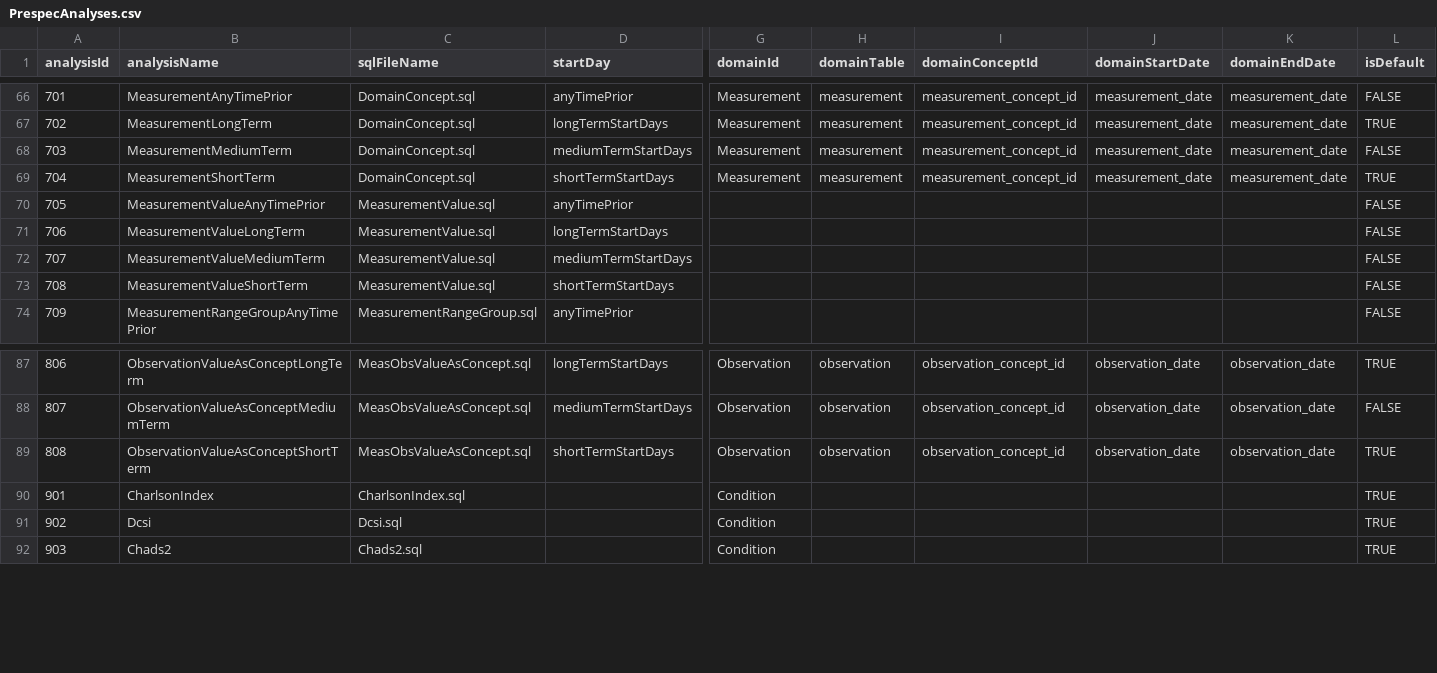
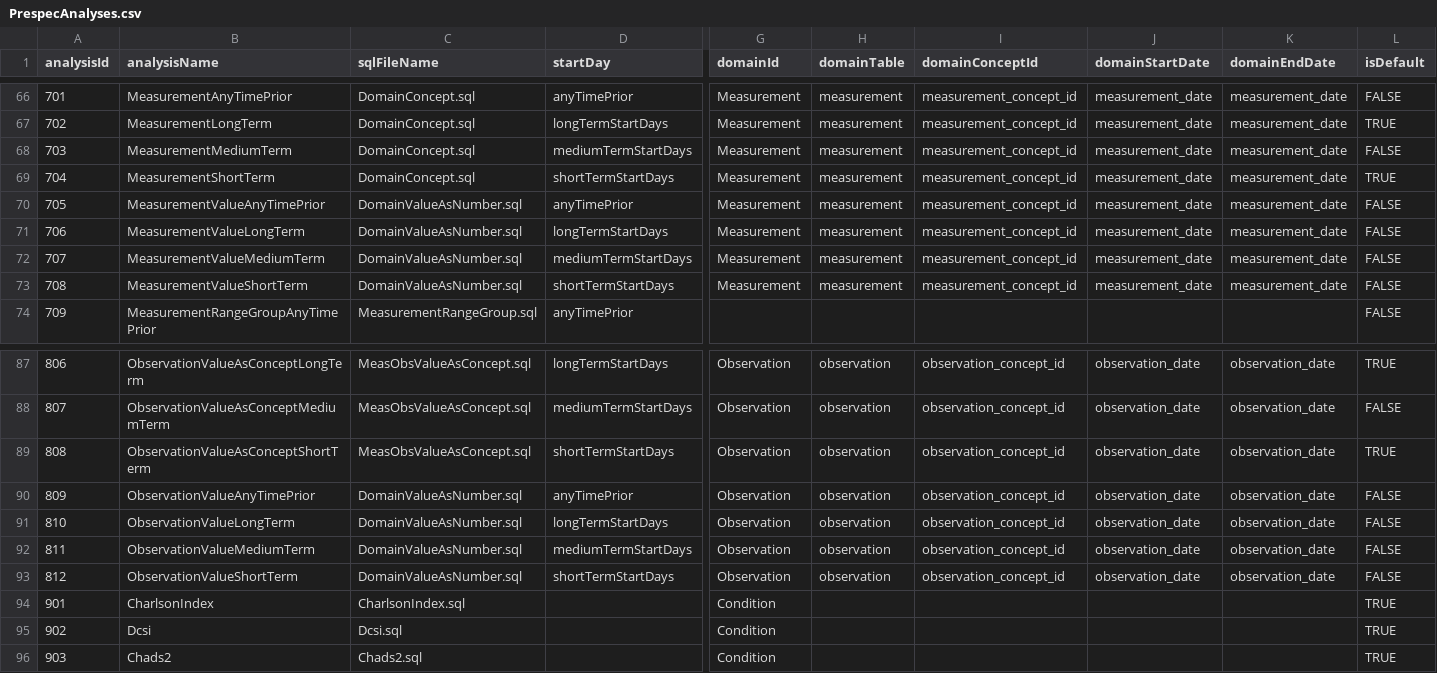
Before and after one commit to OHDSI/FeatureExtraction, a CSV file: inst/csv/PrespecAnalyses.csv, drawn as a sheet; only a part is shown, gaps mark what is left out; rows hold the shown columns only; the diff names each change by its address in the sheet, - before the commit and + after, or states it on an @@ line.

Commit message:
add features for observation.value_as_number (#328)
* add features for observation.value_as_number

* rename MeasurementValue.sql to DomainValueAsNumber.sql

```diff
--- a/inst/csv/PrespecAnalyses.csv
+++ b/inst/csv/PrespecAnalyses.csv
-C70:C73 (sqlFileName): MeasurementValue.sql
+C70:C73 (sqlFileName): DomainValueAsNumber.sql
-G70:G73 (domainId): (empty)
+G70:G73 (domainId): Measurement
-H70:H73 (domainTable): (empty)
+H70:H73 (domainTable): measurement
-I70:I73 (domainConceptId): (empty)
+I70:I73 (domainConceptId): measurement_concept_id
-J70:J73 (domainStartDate): (empty)
+J70:J73 (domainStartDate): measurement_date
-K70:K73 (domainEndDate): (empty)
+K70:K73 (domainEndDate): measurement_date
+row 90: 809 | ObservationValueAnyTimePrior | DomainValueAsNumber.sql | anyTimePrior | Observation | observation | observation_concept_id | observation_date | observation_date | FALSE
+row 91: 810 | ObservationValueLongTerm | DomainValueAsNumber.sql | longTermStartDays | Observation | observation | observation_concept_id | observation_date | observation_date | FALSE
+row 92: 811 | ObservationValueMediumTerm | DomainValueAsNumber.sql | mediumTermStartDays | Observation | observation | observation_concept_id | observation_date | observation_date | FALSE
+row 93: 812 | ObservationValueShortTerm | DomainValueAsNumber.sql | shortTermStartDays | Observation | observation | observation_concept_id | observation_date | observation_date | FALSE
```
Also changed, not shown: inst/csv/PrespecTemporalAnalyses.csv, inst/csv/PrespecTemporalSequenceAnalyses.csv, 12 other files.
